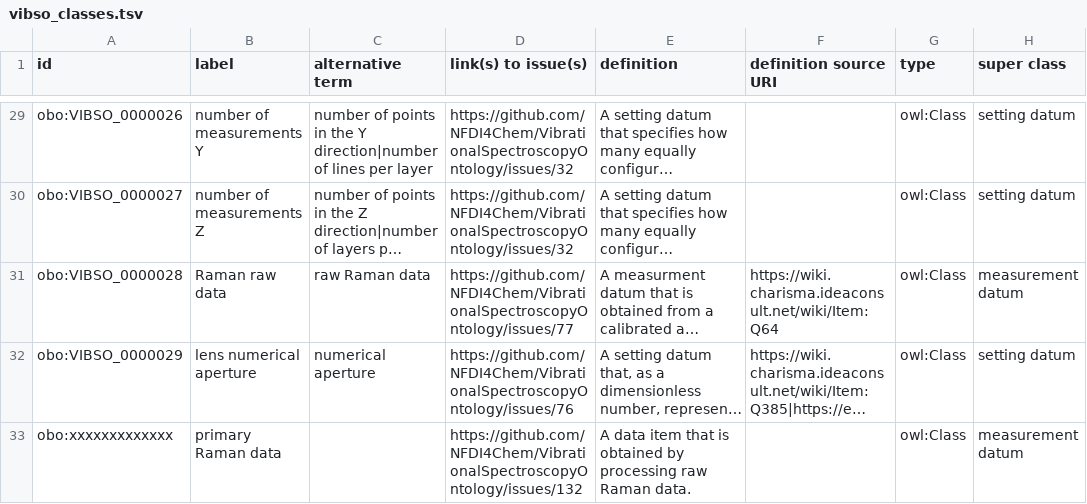
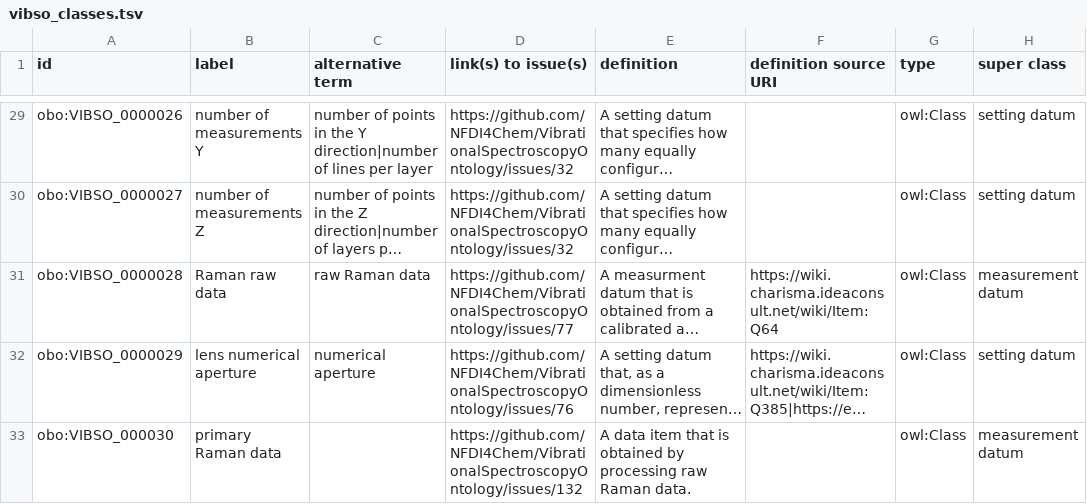
Before and after one commit to NFDI4Chem/VibrationalSpectroscopyOntology, a TSV file: src/templates/vibso_classes.tsv, drawn as a sheet; only a part is shown, gaps mark what is left out; long unchanged cells end in …; the diff names each change by its address in the sheet, - before the commit and + after, or states it on an @@ line.

Commit message:
Assign ID to `primary Raman data`

```diff
--- a/src/templates/vibso_classes.tsv
+++ b/src/templates/vibso_classes.tsv
-A33 (id): obo:xxxxxxxxxxxxx
+A33 (id): obo:VIBSO_000030
```
